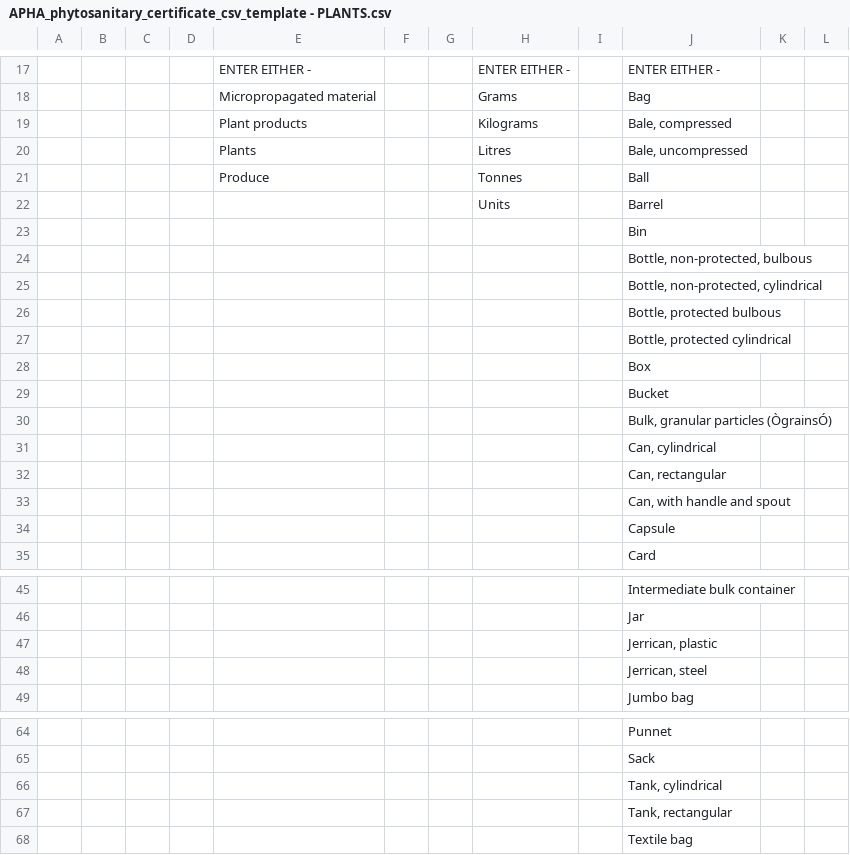
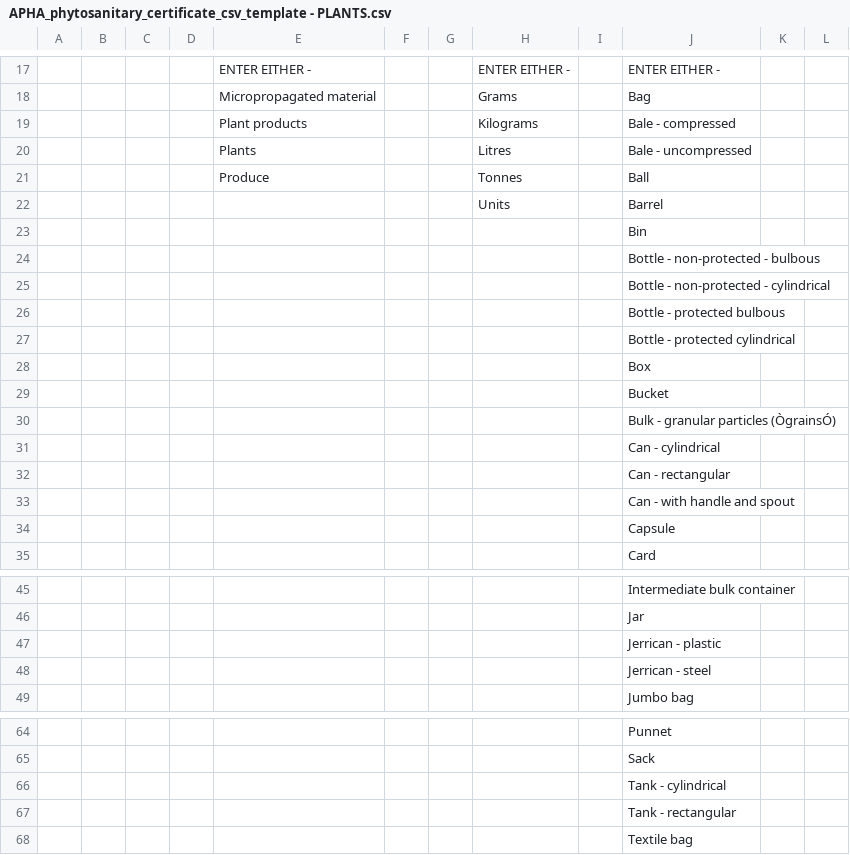
Before and after one commit to defra-design/plant-exports-prototype, a CSV file: app/assets/images/APHA_phytosanitary_certificate_csv_template - PLANTS.csv, drawn as a sheet; only a part is shown, gaps mark what is left out; the diff names each change by its address in the sheet, - before the commit and + after, or states it on an @@ line.

```diff
--- a/app/assets/images/APHA_phytosanitary_certificate_csv_template - PLANTS.csv
+++ b/app/assets/images/APHA_phytosanitary_certificate_csv_template - PLANTS.csv
-J19: Bale, compressed
+J19: Bale - compressed
-J20: Bale, uncompressed
+J20: Bale - uncompressed
-J24: Bottle, non-protected, bulbous
+J24: Bottle - non-protected - bulbous
-J25: Bottle, non-protected, cylindrical
+J25: Bottle - non-protected - cylindrical
-J26: Bottle, protected bulbous
+J26: Bottle - protected bulbous
-J27: Bottle, protected cylindrical
+J27: Bottle - protected cylindrical
-J30: Bulk, granular particles (ÒgrainsÓ)
+J30: Bulk - granular particles (ÒgrainsÓ)
-J31: Can, cylindrical
+J31: Can - cylindrical
-J32: Can, rectangular
+J32: Can - rectangular
-J33: Can, with handle and spout
+J33: Can - with handle and spout
-J47: Jerrican, plastic
+J47: Jerrican - plastic
-J48: Jerrican, steel
+J48: Jerrican - steel
-J66: Tank, cylindrical
+J66: Tank - cylindrical
-J67: Tank, rectangular
+J67: Tank - rectangular
```
Also changed, not shown: public/images/APHA_phytosanitary_certificate_csv_template - PLANTS.csv, 3 other files.
